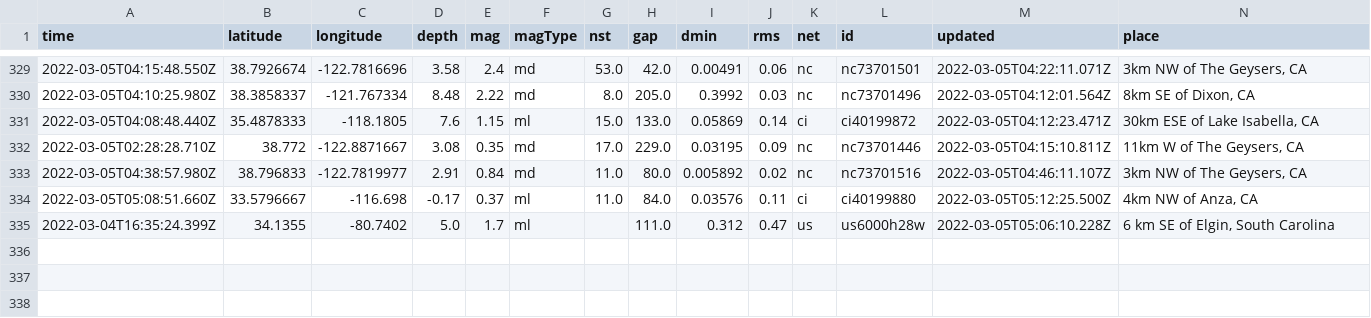
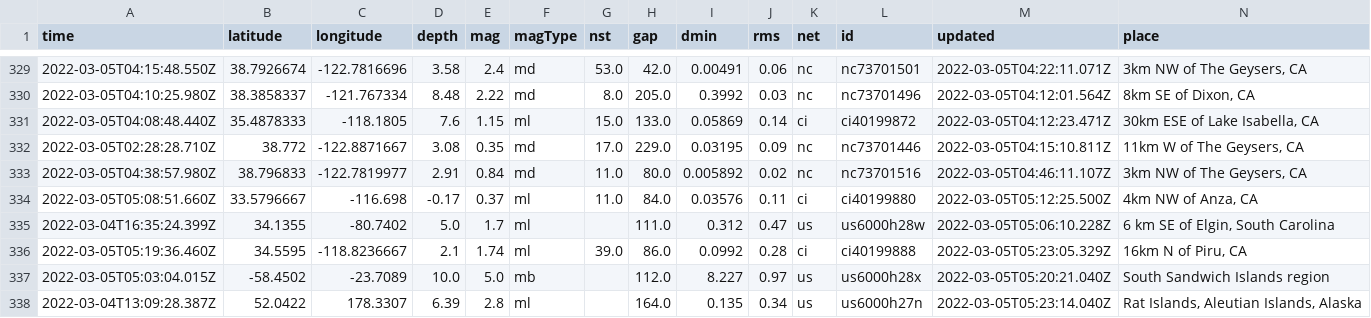
Before and after one commit to johnstont05/nicar22-github-actions, a CSV file: usgs_main.csv, drawn as a sheet; only a part is shown, gaps mark what is left out; rows hold the shown columns only; the diff names each change by its address in the sheet, - before the commit and + after, or states it on an @@ line.

```diff
--- a/usgs_main.csv
+++ b/usgs_main.csv
+row 336: 2022-03-05T05:19:36.460Z | 34.5595 | -118.8236667 | 2.1 | 1.74 | ml | 39.0 | 86.0 | 0.0992 | 0.28 | ci | ci40199888 | 2022-03-05T05:23:05.329Z | 16km N of Piru, CA
+row 337: 2022-03-05T05:03:04.015Z | -58.4502 | -23.7089 | 10.0 | 5.0 | mb |  | 112.0 | 8.227 | 0.97 | us | us6000h28x | 2022-03-05T05:20:21.040Z | South Sandwich Islands region
+row 338: 2022-03-04T13:09:28.387Z | 52.0422 | 178.3307 | 6.39 | 2.8 | ml |  | 164.0 | 0.135 | 0.34 | us | us6000h27n | 2022-03-05T05:23:14.040Z | Rat Islands, Aleutian Islands, Alaska
```
Also changed, not shown: usgs_current.csv.
